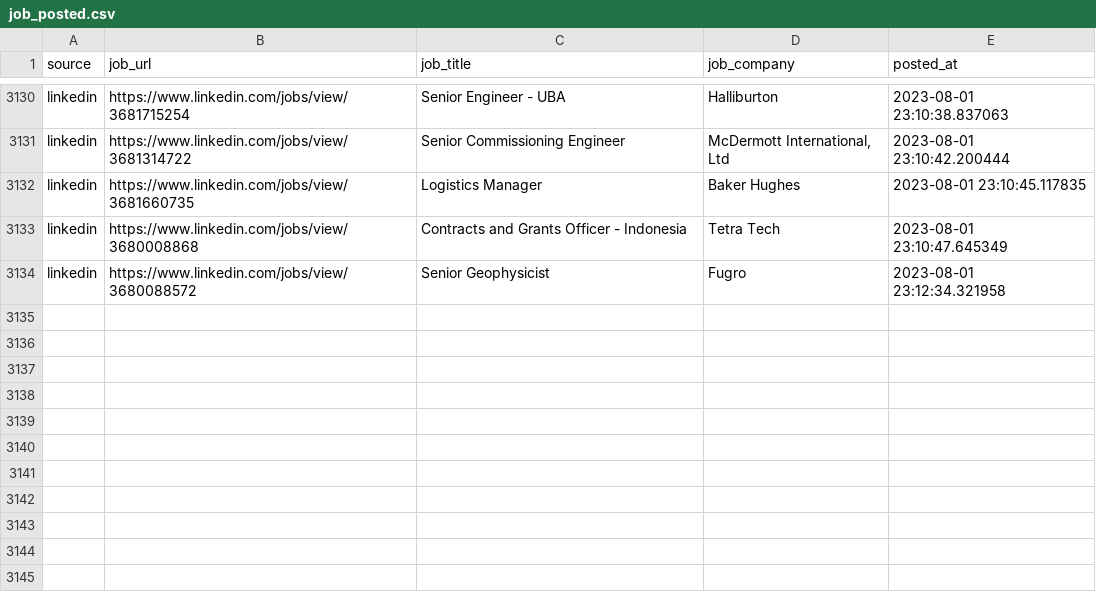
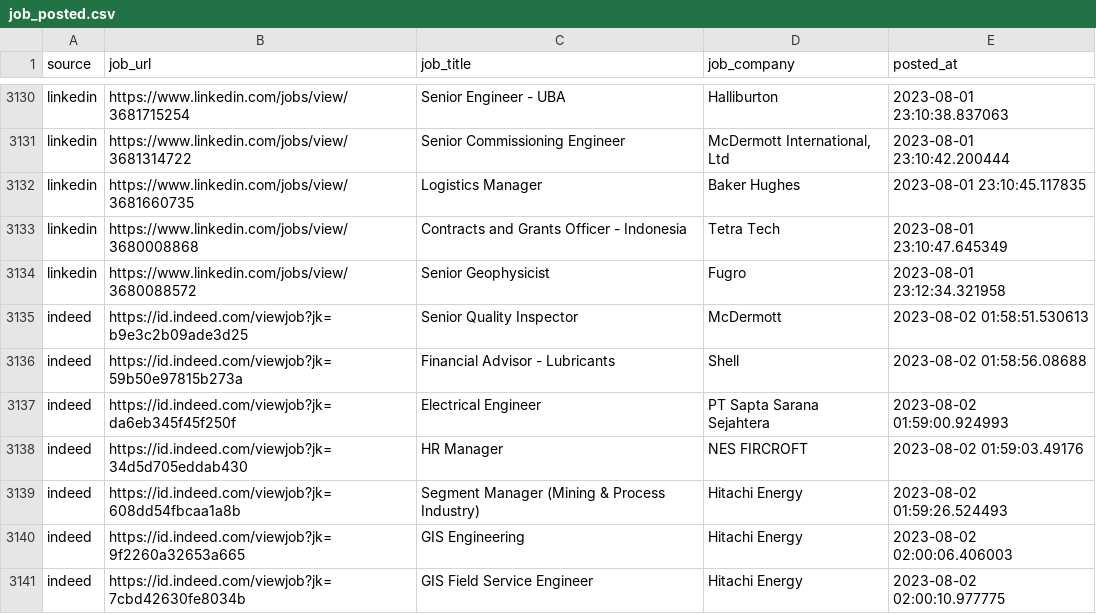
Before and after one commit to Rachdyan/geosains-job-crawler, a CSV file: data/job_posted.csv, drawn as a sheet; only a part is shown, gaps mark what is left out.

```diff
--- a/data/job_posted.csv
+++ b/data/job_posted.csv
@@ -3134 +3134,8 @@
 "linkedin","https://www.linkedin.com/jobs/view/3680088572","Senior Geophysicist","Fugro",2023-08-01 23:12:34.321958
+"indeed","https://id.indeed.com/viewjob?jk=b9e3c2b09ade3d25","Senior Quality Inspector","McDermott",2023-08-02 01:58:51.530613
+"indeed","https://id.indeed.com/viewjob?jk=59b50e97815b273a","Financial Advisor - Lubricants","Shell",2023-08-02 01:58:56.08688
+"indeed","https://id.indeed.com/viewjob?jk=da6eb345f45f250f","Electrical Engineer","PT Sapta Sarana Sejahtera",2023-08-02 01:59:00.924993
+"indeed","https://id.indeed.com/viewjob?jk=34d5d705eddab430","HR Manager","NES FIRCROFT",2023-08-02 01:59:03.49176
+"indeed","https://id.indeed.com/viewjob?jk=608dd54fbcaa1a8b","Segment Manager (Mining & Process Industry)","Hitachi Energy",2023-08-02 01:59:26.524493
+"indeed","https://id.indeed.com/viewjob?jk=9f2260a32653a665","GIS Engineering","Hitachi Energy",2023-08-02 02:00:06.406003
+"indeed","https://id.indeed.com/viewjob?jk=7cbd42630fe8034b","GIS Field Service Engineer","Hitachi Energy",2023-08-02 02:00:10.977775
```
Also changed, not shown: data/company_industry_indeed.csv.
